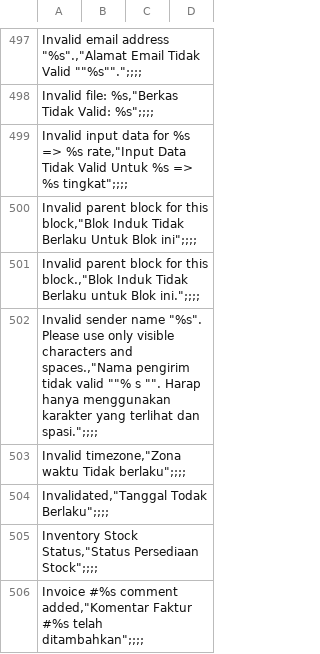
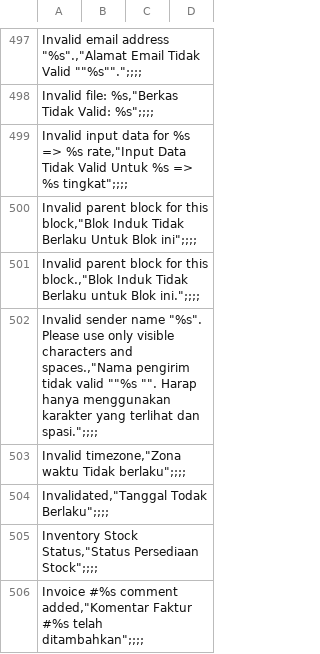
Before and after one commit to bippo/magento-id, a CSV file: app/locale/id_ID/Mage_Adminhtml.csv, drawn as a sheet; only a part is shown, gaps mark what is left out; the diff covers the shown part only; the diff names each change by its address in the sheet, - before the commit and + after, or states it on an @@ line.

```diff
--- a/app/locale/id_ID/Mage_Adminhtml.csv
+++ b/app/locale/id_ID/Mage_Adminhtml.csv
-A502: …tidak valid ""% s "". Harap…
+A502: …tidak valid ""%s "". Harap…
```
Also changed, not shown: 6 edited cells elsewhere in this file, app/locale/id_ID/Mage_CatalogInventory.csv, app/locale/id_ID/Mage_Checkout.csv, 24 other files.
